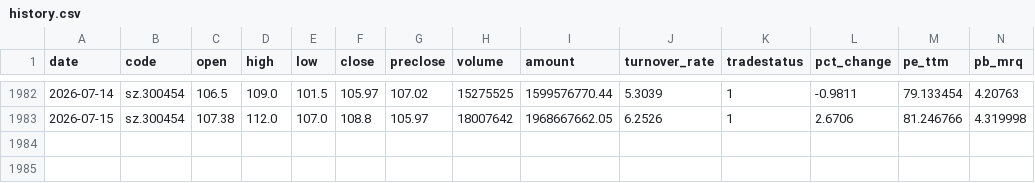
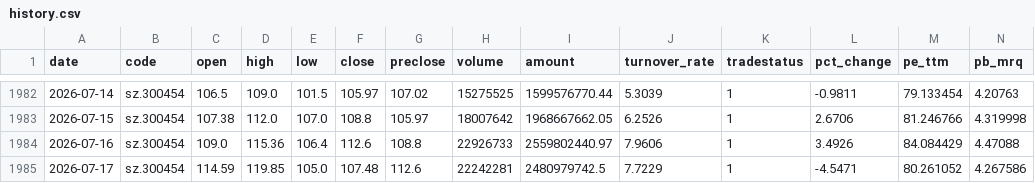
Before and after one commit to shichuhao/sangfor_stock_prediction, a CSV file: data/history.csv, drawn as a sheet; only a part is shown, gaps mark what is left out; rows hold the shown columns only; the diff names each change by its address in the sheet, - before the commit and + after, or states it on an @@ line.

```diff
--- a/data/history.csv
+++ b/data/history.csv
+row 1984: 2026-07-16 | sz.300454 | 109.0 | 115.36 | 106.4 | 112.6 | 108.8 | 22926733 | 2559802440.97 | 7.9606 | 1 | 3.4926 | 84.084429 | 4.47088
+row 1985: 2026-07-17 | sz.300454 | 114.59 | 119.85 | 105.0 | 107.48 | 112.6 | 22242281 | 2480979742.5 | 7.7229 | 1 | -4.5471 | 80.261052 | 4.267586
```
Also changed, not shown: data/index.csv, data/sentiment.csv, 2 other files.
